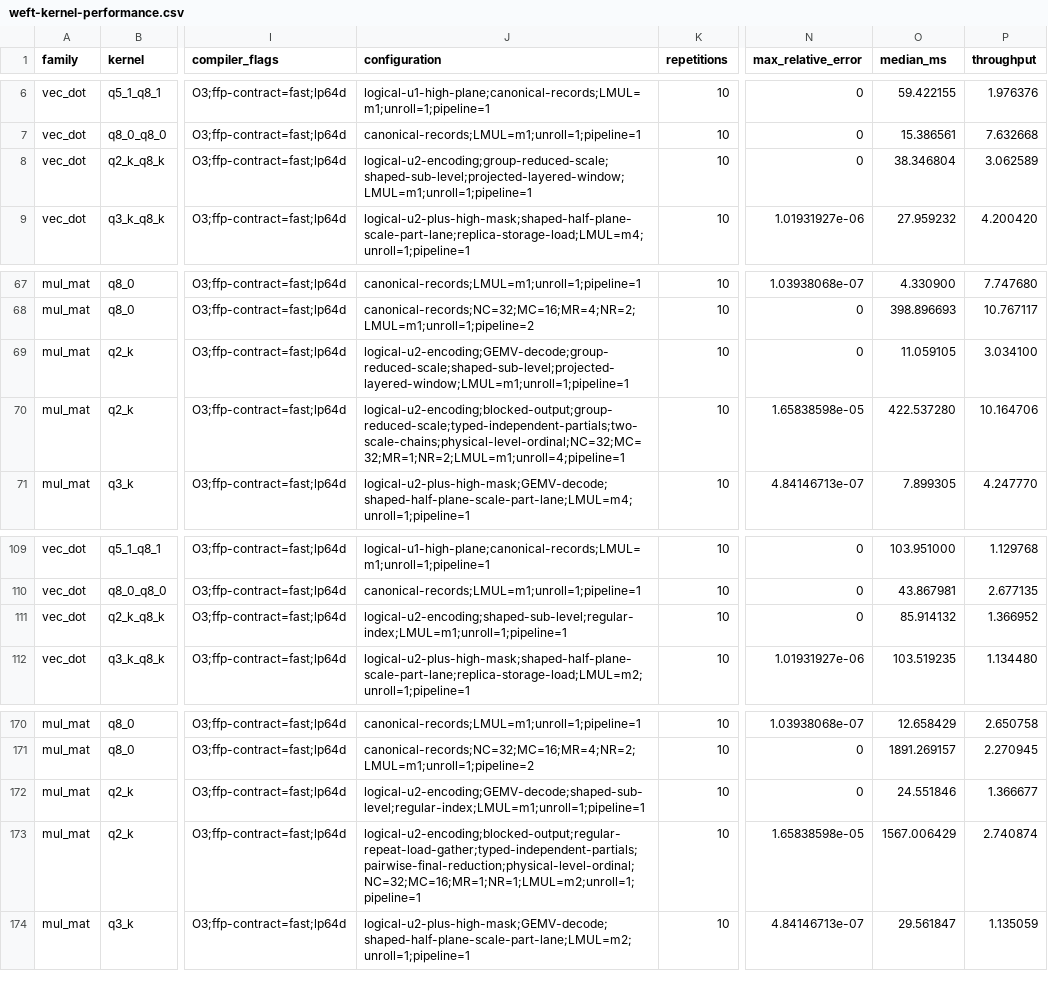
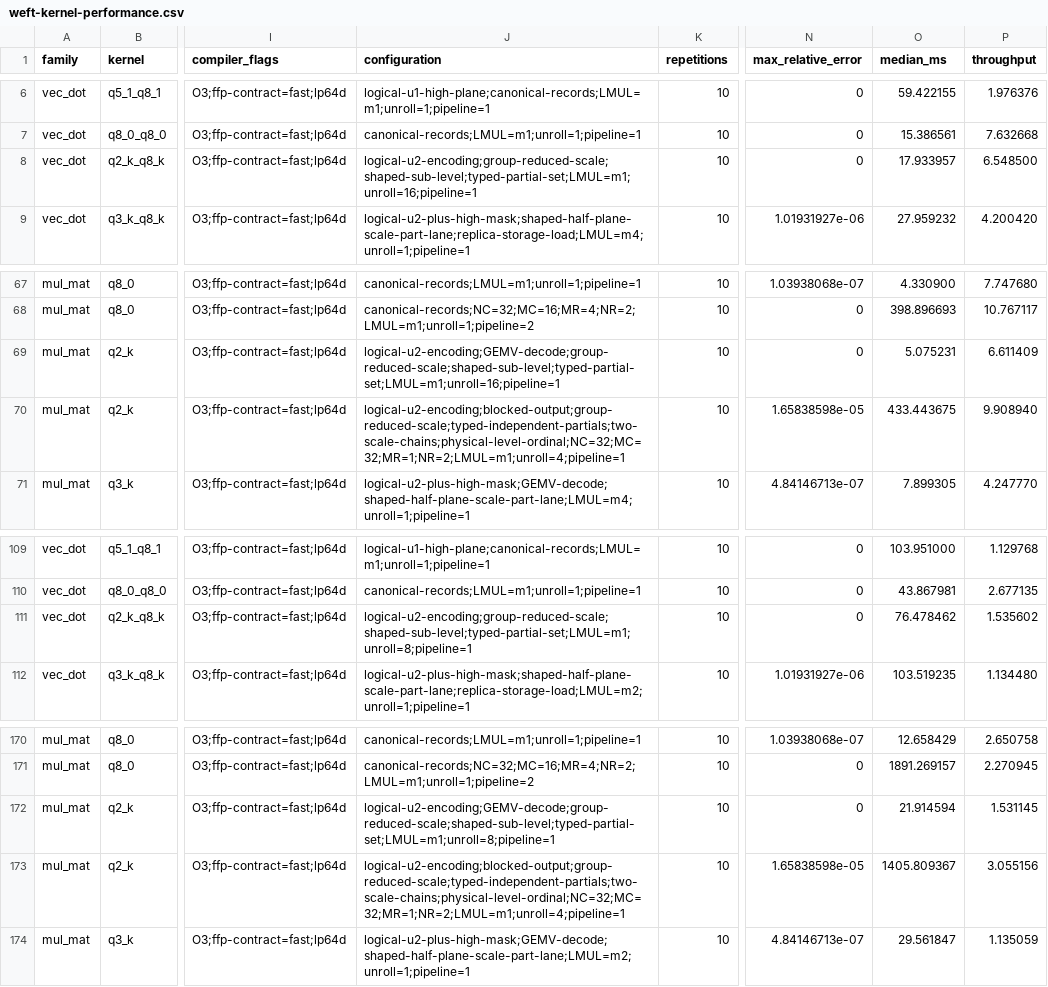
Before and after one commit to zzyu5/Weft, a CSV file: report/weft-kernel-performance.csv, drawn as a sheet; only a part is shown, gaps mark what is left out; the diff names each change by its address in the sheet, - before the commit and + after, or states it on an @@ line.

```diff
--- a/report/weft-kernel-performance.csv
+++ b/report/weft-kernel-performance.csv
-J8 (configuration): logical-u2-encoding;group-reduced-scale;shaped-sub-level;projected-layered-window;LMUL=m1;unroll=1;pipeline=1
+J8 (configuration): logical-u2-encoding;group-reduced-scale;shaped-sub-level;typed-partial-set;LMUL=m1;unroll=16;pipeline=1
-O8 (median_ms): 38.346804
+O8 (median_ms): 17.933957
-P8 (throughput): 3.062589
+P8 (throughput): 6.548500
-J69 (configuration): logical-u2-encoding;GEMV-decode;group-reduced-scale;shaped-sub-level;projected-layered-window;LMUL=m1;unroll=1;pipeline=1
+J69 (configuration): logical-u2-encoding;GEMV-decode;group-reduced-scale;shaped-sub-level;typed-partial-set;LMUL=m1;unroll=16;pipeline=1
-O69 (median_ms): 11.059105
+O69 (median_ms): 5.075231
-P69 (throughput): 3.034100
+P69 (throughput): 6.611409
-O70 (median_ms): 422.537280
+O70 (median_ms): 433.443675
-P70 (throughput): 10.164706
+P70 (throughput): 9.908940
-J111 (configuration): logical-u2-encoding;shaped-sub-level;regular-index;LMUL=m1;unroll=1;pipeline=1
+J111 (configuration): logical-u2-encoding;group-reduced-scale;shaped-sub-level;typed-partial-set;LMUL=m1;unroll=8;pipeline=1
-O111 (median_ms): 85.914132
+O111 (median_ms): 76.478462
-P111 (throughput): 1.366952
+P111 (throughput): 1.535602
-J172 (configuration): logical-u2-encoding;GEMV-decode;shaped-sub-level;regular-index;LMUL=m1;unroll=1;pipeline=1
+J172 (configuration): logical-u2-encoding;GEMV-decode;group-reduced-scale;shaped-sub-level;typed-partial-set;LMUL=m1;unroll=8;pipeline=1
-O172 (median_ms): 24.551846
+O172 (median_ms): 21.914594
-P172 (throughput): 1.366677
+P172 (throughput): 1.531145
-J173 (configuration): logical-u2-encoding;blocked-output;regular-repeat-load-gather;typed-independent-partials;pairwise-final-reduction;physical-level-ordinal;NC=32;MC=16;MR=1;NR=1;LMUL=m2;unroll=1;pipeline=1
+J173 (configuration): logical-u2-encoding;blocked-output;group-reduced-scale;typed-independent-partials;two-scale-chains;physical-level-ordinal;NC=32;MC=32;MR=1;NR=2;LMUL=m1;unroll=4;pipeline=1
-O173 (median_ms): 1567.006429
+O173 (median_ms): 1405.809367
-P173 (throughput): 2.740874
+P173 (throughput): 3.055156
```
Also changed, not shown: 8 other files.
